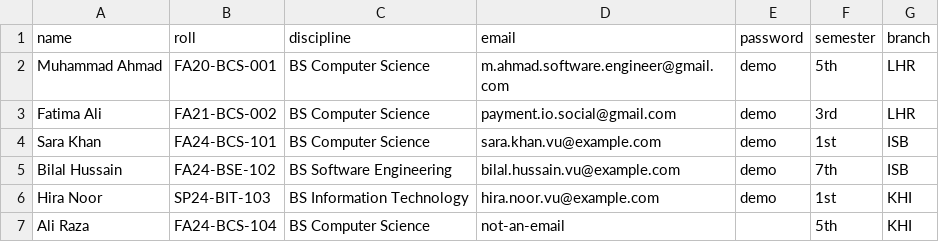
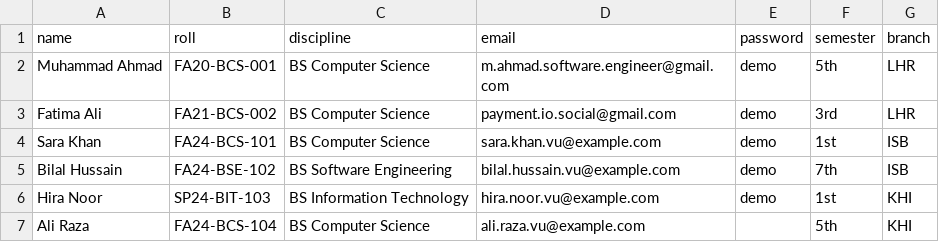
Before and after one commit to m-ahmad-butt/cega-web, a CSV file: files/students.csv, drawn as a sheet.

```diff
--- a/files/students.csv
+++ b/files/students.csv
@@ -6,2 +6,2 @@ Bilal Hussain,FA24-BSE-102,BS Software Engineering,bilal.hussain.vu@example.com,
 Hira Noor,SP24-BIT-103,BS Information Technology,hira.noor.vu@example.com,demo,1st,KHI
-Ali Raza,FA24-BCS-104,BS Computer Science,not-an-email,,5th,KHI
+Ali Raza,FA24-BCS-104,BS Computer Science,ali.raza.vu@example.com,,5th,KHI
```
Also changed, not shown: files/branches.csv, 1 other file.
